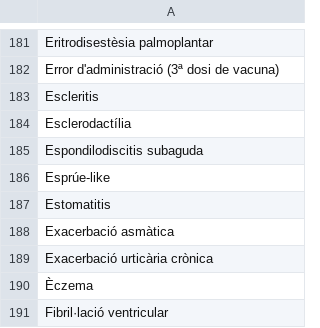
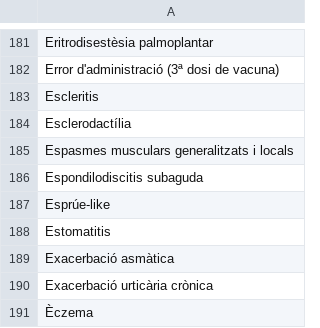
Before and after one commit to montaneva/FVcsv, a CSV file: ramDescripcio.csv, drawn as a sheet; only a part is shown, gaps mark what is left out; the shorter side is filled out with more unchanged rows; the diff names each change by its address in the sheet, - before the commit and + after, or states it on an @@ line.

Commit message:
Update ramDescripcio.csv

```diff
--- a/ramDescripcio.csv
+++ b/ramDescripcio.csv
+row 185: Espasmes musculars generalitzats i locals
```
